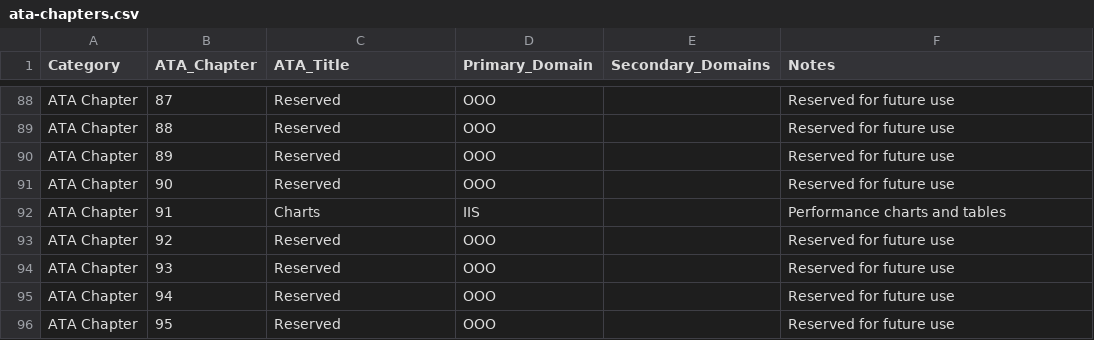
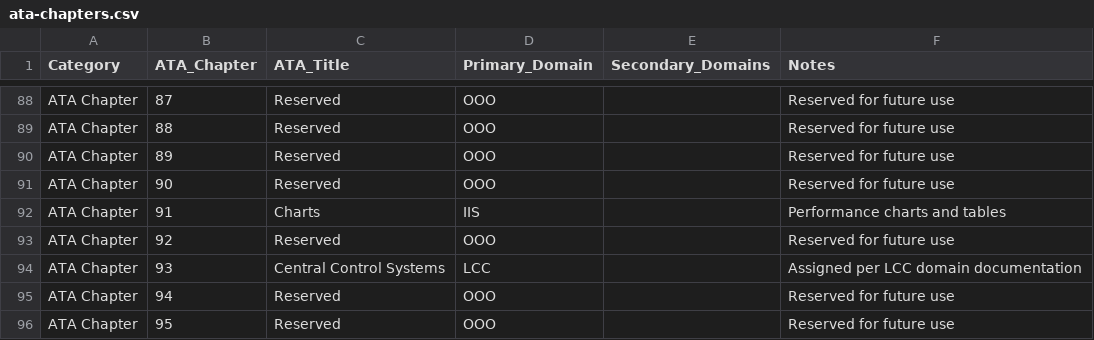
Before and after one commit to Robbbo-T/IDEALE.eu, a CSV file: 1-DIMENSIONS/CANONICAL-TAXONOMY/ata-chapters.csv, drawn as a sheet; only a part is shown, gaps mark what is left out.

```diff
--- a/1-DIMENSIONS/CANONICAL-TAXONOMY/ata-chapters.csv
+++ b/1-DIMENSIONS/CANONICAL-TAXONOMY/ata-chapters.csv
@@ -93,3 +93,3 @@ ATA Chapter,91,Charts,IIS,,Performance charts and tables
 ATA Chapter,92,Reserved,OOO,,Reserved for future use
-ATA Chapter,93,Reserved,OOO,,Reserved for future use
+ATA Chapter,93,Central Control Systems,LCC,,Assigned per LCC domain documentation
 ATA Chapter,94,Reserved,OOO,,Reserved for future use
```
